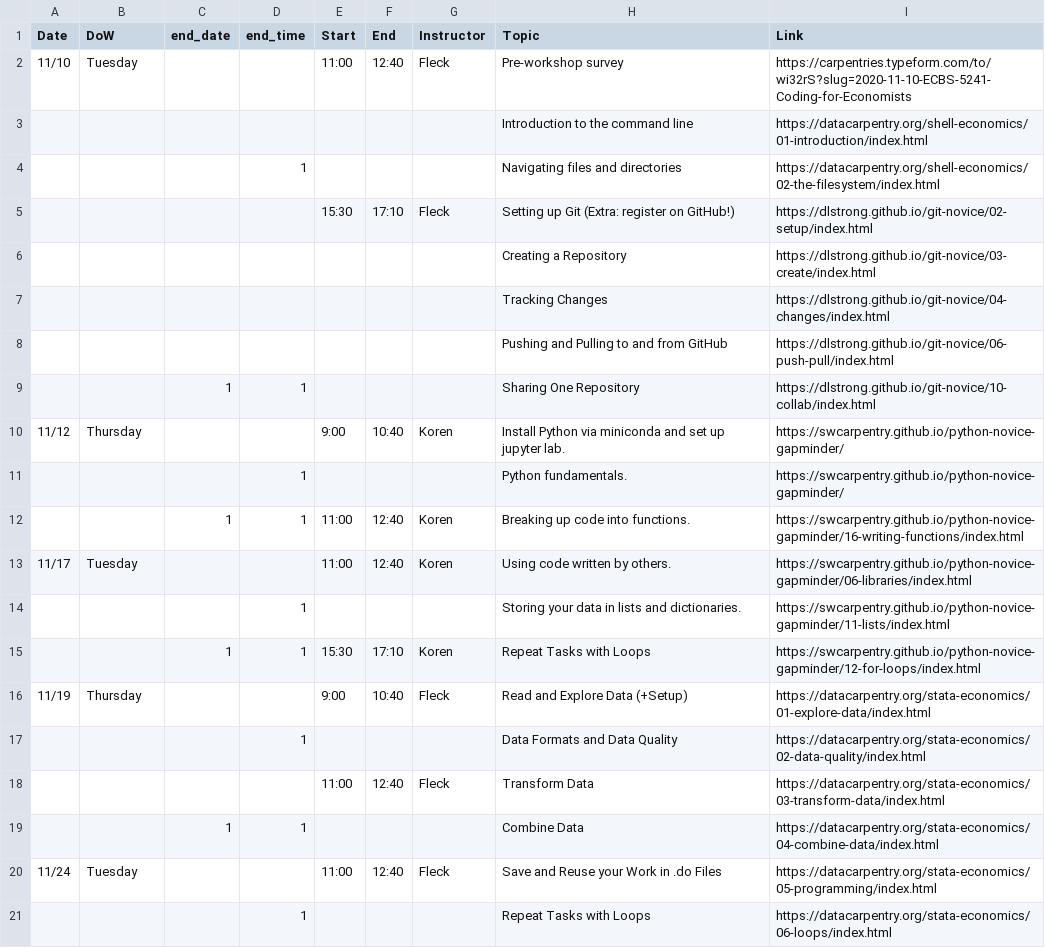
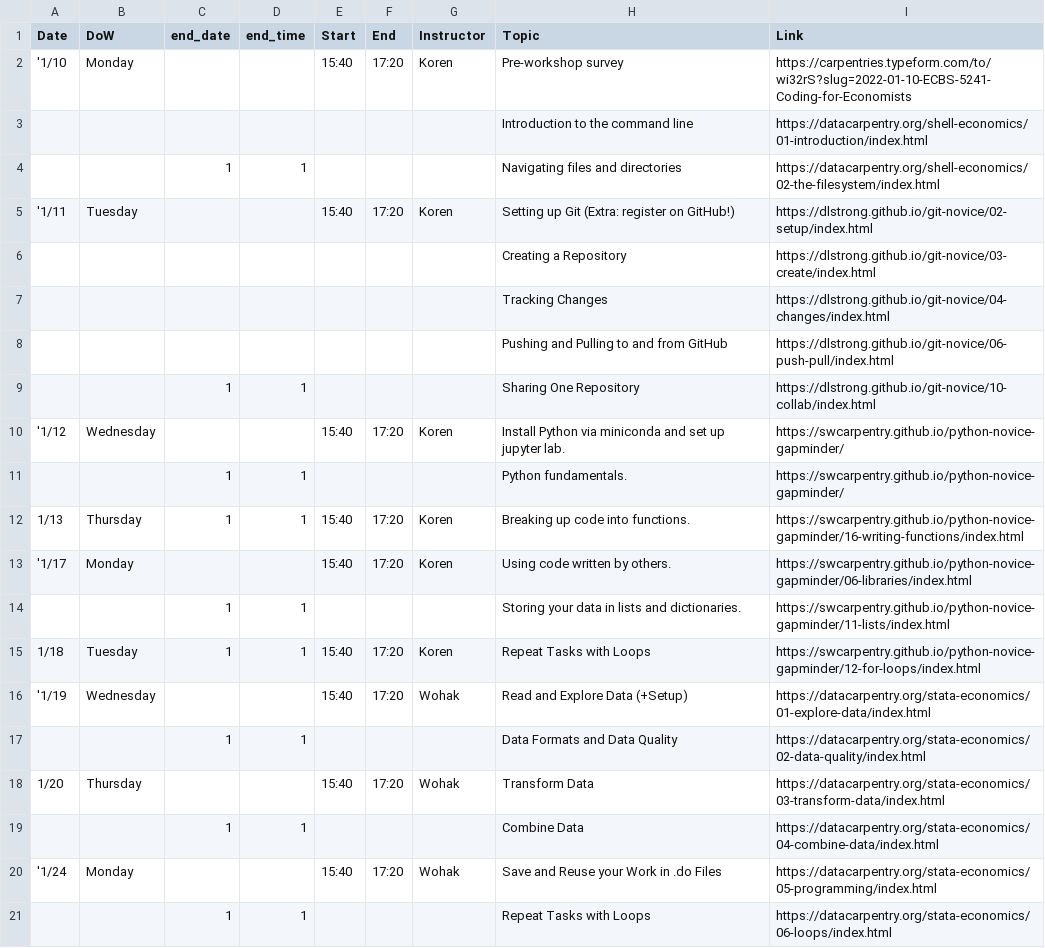
Before and after one commit to CEU-Economics-and-Business/2022-01-10-ECBS-5241-Coding-for-Economists, a CSV file: _data/schedule.csv, drawn as a sheet; only a part is shown; the diff covers the shown part only.

Commit message:
Update schedule to 2022

```diff
--- a/_data/schedule.csv
+++ b/_data/schedule.csv
@@ -1,6 +1,6 @@
 Date,DoW,end_date,end_time,Start,End,Instructor,Topic,Link
-11/10,Tuesday,,,11:00,12:40,Fleck,Pre-workshop survey,https://carpentries.typeform.com/to/wi32rS?slug=2020-11-10-ECBS-5241-Coding-for-Economists
+'1/10,Monday,,,15:40,17:20,Koren,Pre-workshop survey,https://carpentries.typeform.com/to/wi32rS?slug=2022-01-10-ECBS-5241-Coding-for-Economists
 ,,,,,,,Introduction to the command line,https://datacarpentry.org/shell-economics/01-introduction/index.html
-,,,1,,,,Navigating files and directories,https://datacarpentry.org/shell-economics/02-the-filesystem/index.html
-,,,,15:30,17:10,Fleck,Setting up Git (Extra: register on GitHub!),https://dlstrong.github.io/git-novice/02-setup/index.html
+,,1,1,,,,Navigating files and directories,https://datacarpentry.org/shell-economics/02-the-filesystem/index.html
+'1/11,Tuesday,,,15:40,17:20,Koren,Setting up Git (Extra: register on GitHub!),https://dlstrong.github.io/git-novice/02-setup/index.html
 ,,,,,,,Creating a Repository,https://dlstrong.github.io/git-novice/03-create/index.html
@@ -9,13 +9,13 @@ Date,DoW,end_date,end_time,Start,End,Instructor,Topic,Link
 ,,1,1,,,,Sharing One Repository,https://dlstrong.github.io/git-novice/10-collab/index.html
-11/12,Thursday,,,9:00,10:40,Koren,Install Python via miniconda and set up jupyter lab.,https://swcarpentry.github.io/python-novice-gapminder/
-,,,1,,,,Python fundamentals.,https://swcarpentry.github.io/python-novice-gapminder/
-,,1,1,11:00,12:40,Koren,Breaking up code into functions.,https://swcarpentry.github.io/python-novice-gapminder/16-writing-functions/index.html
-11/17,Tuesday,,,11:00,12:40,Koren,Using code written by others.,https://swcarpentry.github.io/python-novice-gapminder/06-libraries/index.html
-,,,1,,,,Storing your data in lists and dictionaries.,https://swcarpentry.github.io/python-novice-gapminder/11-lists/index.html
-,,1,1,15:30,17:10,Koren,Repeat Tasks with Loops,https://swcarpentry.github.io/python-novice-gapminder/12-for-loops/index.html
-11/19,Thursday,,,9:00,10:40,Fleck,Read and Explore Data (+Setup),https://datacarpentry.org/stata-economics/01-explore-data/index.html
-,,,1,,,,Data Formats and Data Quality,https://datacarpentry.org/stata-economics/02-data-quality/index.html
-,,,,11:00,12:40,Fleck,Transform Data,https://datacarpentry.org/stata-economics/03-transform-data/index.html
+'1/12,Wednesday,,,15:40,17:20,Koren,Install Python via miniconda and set up jupyter lab.,https://swcarpentry.github.io/python-novice-gapminder/
+,,1,1,,,,Python fundamentals.,https://swcarpentry.github.io/python-novice-gapminder/
+1/13,Thursday,1,1,15:40,17:20,Koren,Breaking up code into functions.,https://swcarpentry.github.io/python-novice-gapminder/16-writing-functions/index.html
+'1/17,Monday,,,15:40,17:20,Koren,Using code written by others.,https://swcarpentry.github.io/python-novice-gapminder/06-libraries/index.html
+,,1,1,,,,Storing your data in lists and dictionaries.,https://swcarpentry.github.io/python-novice-gapminder/11-lists/index.html
+1/18,Tuesday,1,1,15:40,17:20,Koren,Repeat Tasks with Loops,https://swcarpentry.github.io/python-novice-gapminder/12-for-loops/index.html
+'1/19,Wednesday,,,15:40,17:20,Wohak,Read and Explore Data (+Setup),https://datacarpentry.org/stata-economics/01-explore-data/index.html
+,,1,1,,,,Data Formats and Data Quality,https://datacarpentry.org/stata-economics/02-data-quality/index.html
+1/20,Thursday,,,15:40,17:20,Wohak,Transform Data,https://datacarpentry.org/stata-economics/03-transform-data/index.html
 ,,1,1,,,,Combine Data,https://datacarpentry.org/stata-economics/04-combine-data/index.html
-11/24,Tuesday,,,11:00,12:40,Fleck,Save and Reuse your Work in .do Files,https://datacarpentry.org/stata-economics/05-programming/index.html
-,,,1,,,,Repeat Tasks with Loops,https://datacarpentry.org/stata-economics/06-loops/index.html
+'1/24,Monday,,,15:40,17:20,Wohak,Save and Reuse your Work in .do Files,https://datacarpentry.org/stata-economics/05-programming/index.html
+,,1,1,,,,Repeat Tasks with Loops,https://datacarpentry.org/stata-economics/06-loops/index.html
```
Also changed, not shown: 2 added rows, 2 removed rows and 6 edited cells elsewhere in this file.
